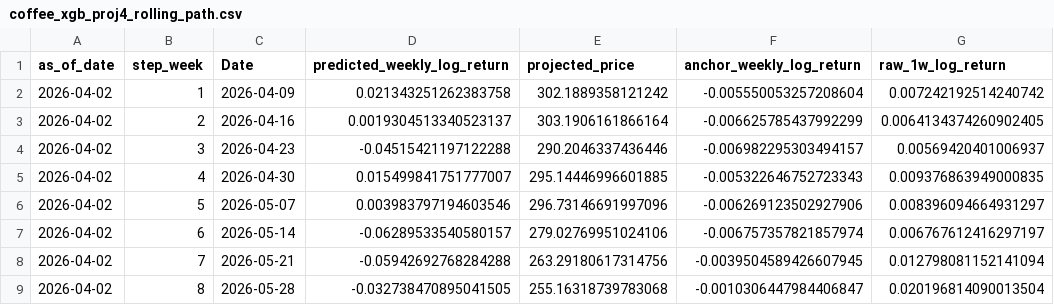
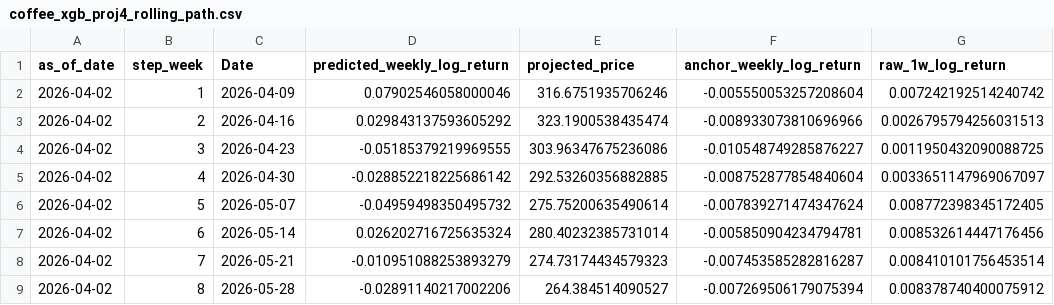
Before and after one commit to CalvinOK/C-MarketFutures, a CSV file: outputs/coffee_xgb_proj4_rolling_path.csv, drawn as a sheet; only a part is shown; the diff covers the shown part only.

```diff
--- a/outputs/coffee_xgb_proj4_rolling_path.csv
+++ b/outputs/coffee_xgb_proj4_rolling_path.csv
@@ -1,9 +1,9 @@
 as_of_date,step_week,Date,predicted_weekly_log_return,projected_price,anchor_weekly_log_return,raw_1w_log_return
-2026-04-02,1,2026-04-09,0.021343251262383758,302.1889358121242,-0.005550053257208604,0.007242192514240742
-2026-04-02,2,2026-04-16,0.0019304513340523137,303.1906161866164,-0.006625785437992299,0.0064134374260902405
-2026-04-02,3,2026-04-23,-0.04515421197122288,290.2046337436446,-0.006982295303494157,0.00569420401006937
-2026-04-02,4,2026-04-30,0.015499841751777007,295.14446996601885,-0.005322646752723343,0.009376863949000835
-2026-04-02,5,2026-05-07,0.003983797194603546,296.73146691997096,-0.006269123502927906,0.008396094664931297
-2026-04-02,6,2026-05-14,-0.06289533540580157,279.02769951024106,-0.006757357821857974,0.006767612416297197
-2026-04-02,7,2026-05-21,-0.05942692768284288,263.29180617314756,-0.0039504589426607945,0.012798081152141094
-2026-04-02,8,2026-05-28,-0.032738470895041505,255.16318739783068,-0.0010306447984406847,0.020196814090013504
+2026-04-02,1,2026-04-09,0.07902546058000046,316.6751935706246,-0.005550053257208604,0.007242192514240742
+2026-04-02,2,2026-04-16,0.029843137593605292,323.1900538435474,-0.008933073810696966,0.0026795794256031513
+2026-04-02,3,2026-04-23,-0.05185379219969555,303.96347675236086,-0.010548749285876227,0.0011950432090088725
+2026-04-02,4,2026-04-30,-0.028852218225686142,292.53260356882885,-0.008752877854840604,0.0033651147969067097
+2026-04-02,5,2026-05-07,-0.04959498350495732,275.75200635490614,-0.007839271474347624,0.008772398345172405
+2026-04-02,6,2026-05-14,0.026202716725635324,280.40232385731014,-0.005850904234794781,0.008532614447176456
+2026-04-02,7,2026-05-21,-0.010951088253893279,274.73174434579323,-0.007453585282816287,0.008410101756453514
+2026-04-02,8,2026-05-28,-0.02891140217002206,264.384514090527,-0.007269506179075394,0.008378740400075912
```
Also changed, not shown: 72 edited cells elsewhere in this file, 11 other files.
